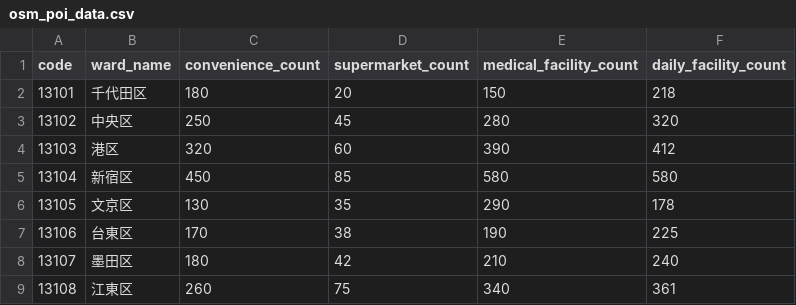
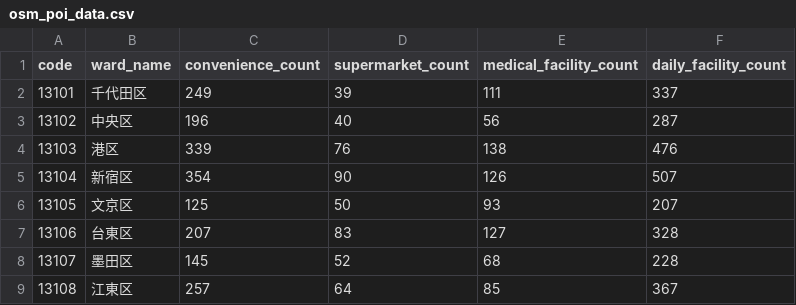
Before and after one commit to ukimotodatascience/Tokyo-livability-index, a CSV file: data/raw/osm_poi_data.csv, drawn as a sheet; only a part is shown; the diff covers the shown part only.

```diff
--- a/data/raw/osm_poi_data.csv
+++ b/data/raw/osm_poi_data.csv
@@ -1,9 +1,9 @@
 code,ward_name,convenience_count,supermarket_count,medical_facility_count,daily_facility_count
-13101,千代田区,180,20,150,218
-13102,中央区,250,45,280,320
-13103,港区,320,60,390,412
-13104,新宿区,450,85,580,580
-13105,文京区,130,35,290,178
-13106,台東区,170,38,190,225
-13107,墨田区,180,42,210,240
-13108,江東区,260,75,340,361
+13101,千代田区,249,39,111,337
+13102,中央区,196,40,56,287
+13103,港区,339,76,138,476
+13104,新宿区,354,90,126,507
+13105,文京区,125,50,93,207
+13106,台東区,207,83,127,328
+13107,墨田区,145,52,68,228
+13108,江東区,257,64,85,367
```
Also changed, not shown: 59 edited cells elsewhere in this file, data/processed/tokyo_livability_index.csv, 2 other files.
